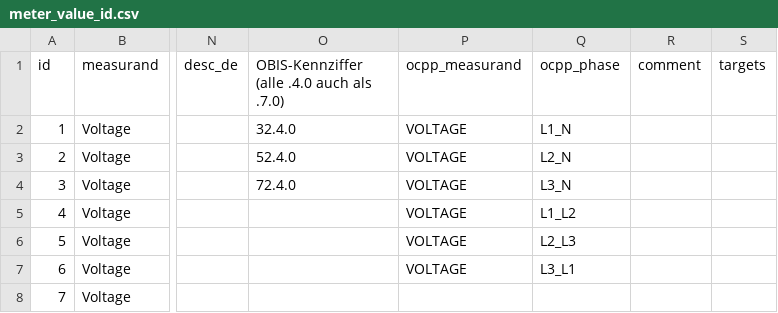
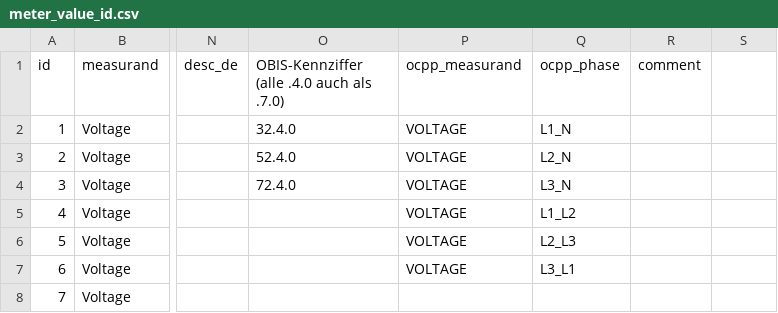
Before and after one commit to Tinkerforge/esp32-firmware, a CSV file: software/src/modules/meters/meter_value_id.csv, drawn as a sheet; only a part is shown, gaps mark what is left out; the diff names each change by its address in the sheet, - before the commit and + after, or states it on an @@ line.

Commit message:
meters: Fix incomplete revert cd7f175d of commit 98826682.

```diff
--- a/software/src/modules/meters/meter_value_id.csv
+++ b/software/src/modules/meters/meter_value_id.csv
-S1: targets
+S1: (empty)
```
Also changed, not shown: 1 other file.
